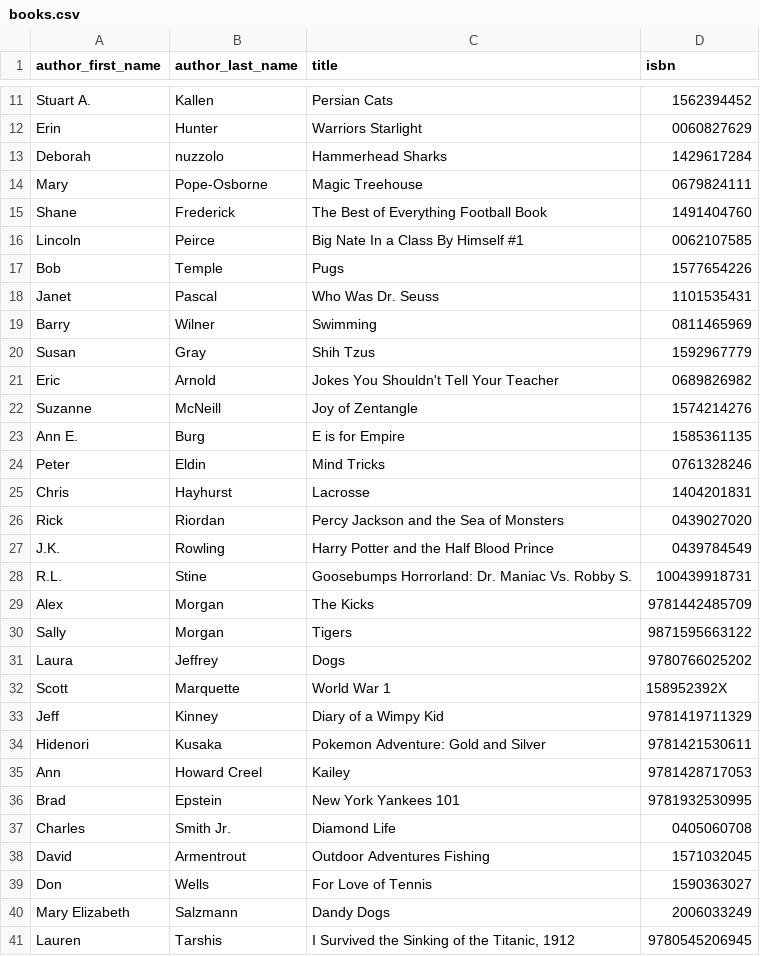
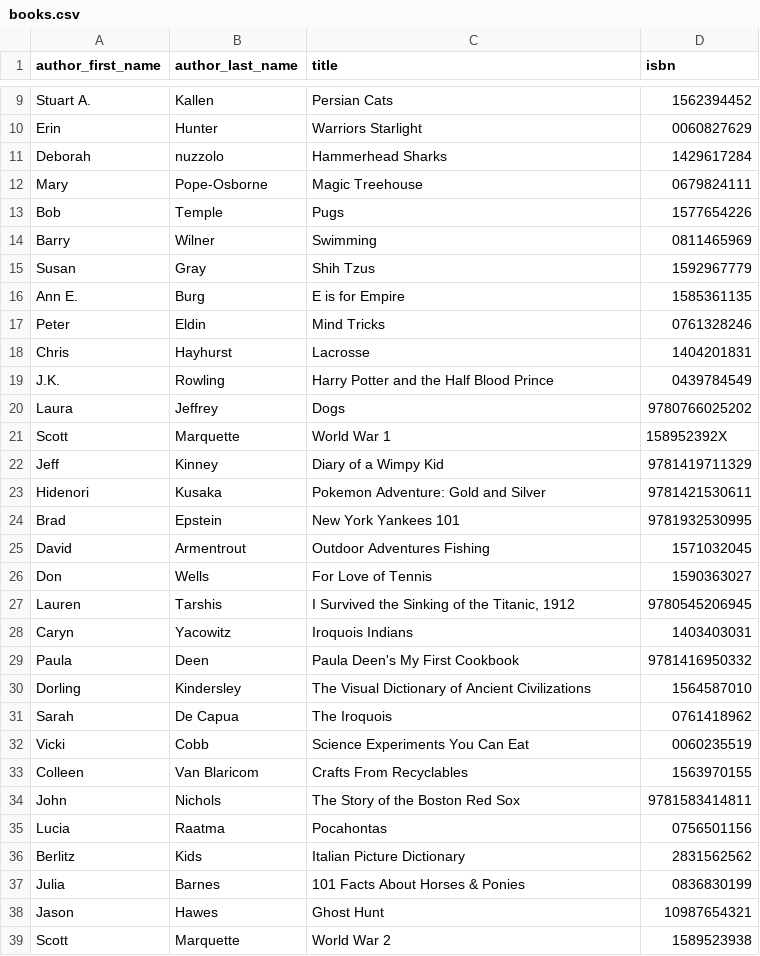
Before and after one commit to sekharp/kids-catalog, a CSV file: lib/data/books.csv, drawn as a sheet; only a part is shown, gaps mark what is left out; the shorter side is filled out with more unchanged rows; the diff covers the shown part only.

```diff
--- a/lib/data/books.csv
+++ b/lib/data/books.csv
@@ -14,10 +12,5 @@ Deborah,nuzzolo,Hammerhead Sharks,1429617284
 Mary,Pope-Osborne,Magic Treehouse,0679824111
-Shane,Frederick,The Best of Everything Football Book,1491404760
-Lincoln,Peirce,Big Nate In a Class By Himself #1,0062107585
 Bob,Temple,Pugs,1577654226
-Janet,Pascal,Who Was Dr. Seuss,1101535431
 Barry,Wilner,Swimming,0811465969
 Susan,Gray,Shih Tzus,1592967779
-Eric,Arnold,Jokes You Shouldn't Tell Your Teacher,0689826982
-Suzanne,McNeill,Joy of Zentangle,1574214276
 Ann E.,Burg,E is for Empire,1585361135
@@ -25,7 +18,3 @@ Peter,Eldin,Mind Tricks,0761328246
 Chris,Hayhurst,Lacrosse,1404201831
-Rick,Riordan,Percy Jackson and the Sea of Monsters,0439027020
 J.K.,Rowling,Harry Potter and the Half Blood Prince,0439784549
-R.L.,Stine,Goosebumps Horrorland: Dr. Maniac Vs. Robby S.,100439918731
-Alex,Morgan,The Kicks,9781442485709
-Sally,Morgan,Tigers,9871595663122
 Laura,Jeffrey,Dogs,9780766025202
@@ -34,8 +23,5 @@ Jeff,Kinney,Diary of a Wimpy Kid,9781419711329
 Hidenori,Kusaka,Pokemon Adventure: Gold and Silver,9781421530611
-Ann,Howard Creel,Kailey,9781428717053
 Brad,Epstein,New York Yankees 101,9781932530995
-Charles,Smith Jr.,Diamond Life,0405060708
 David,Armentrout,Outdoor Adventures Fishing,1571032045
 Don,Wells,For Love of Tennis,1590363027
-Mary Elizabeth,Salzmann,Dandy Dogs,2006033249
 Lauren,Tarshis,"I Survived the Sinking of the Titanic, 1912",9780545206945
```
Also changed, not shown: 32 removed rows and 1 edited cell elsewhere in this file, 1 other file.
